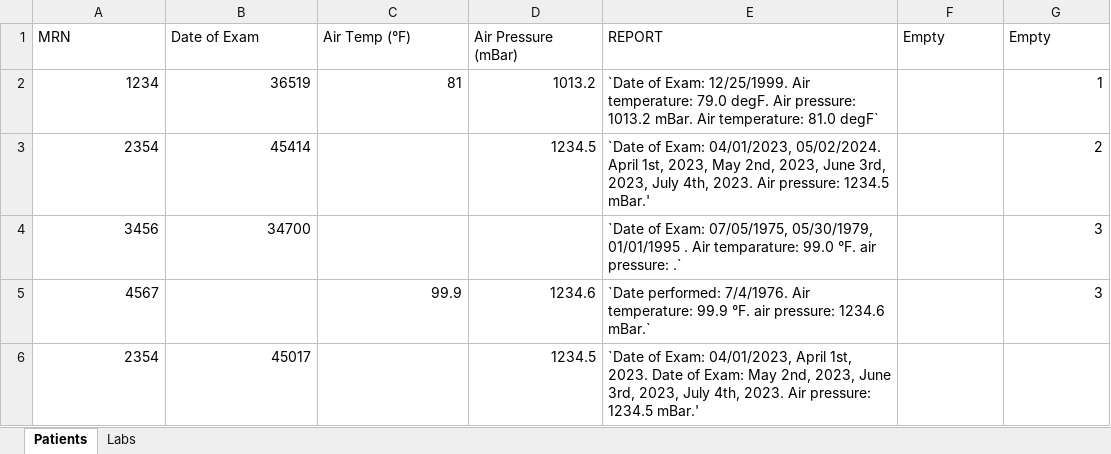
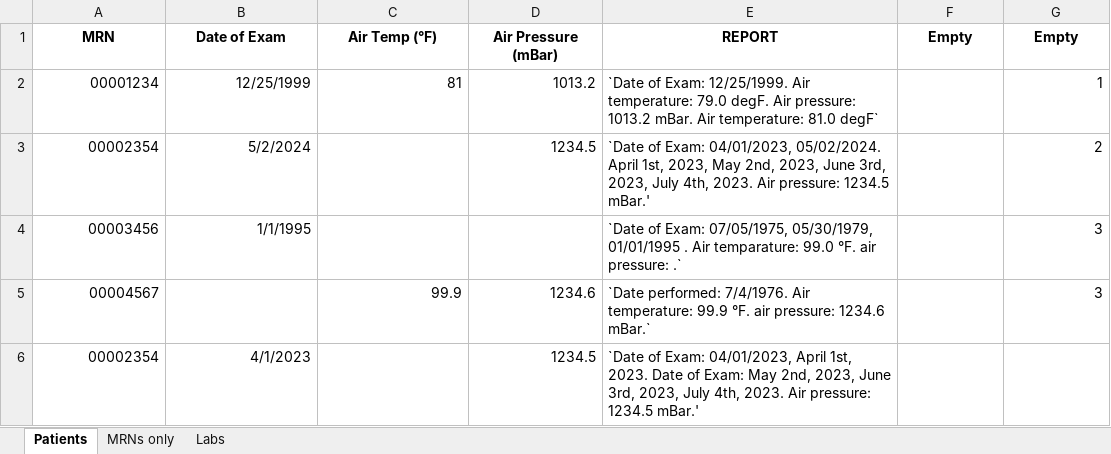
Before and after one commit to DBMI/DECS-Office-AddIns, an Excel workbook: DECS Excel Add-Ins/test files/dummy_data_extracted.xlsx, sheet Patients, drawn as a sheet; values as stored, in another font and other column widths than the file's, no borders; conditional formats not drawn; the diff names each change by its address in the sheet, - before the commit and + after, or states it on an @@ line.

```diff
--- a/DECS Excel Add-Ins/test files/dummy_data_extracted.xlsx (sheet Patients)
+++ b/DECS Excel Add-Ins/test files/dummy_data_extracted.xlsx (sheet Patients)
+sheet tab: MRNs only
@@ A1:G1 bold: off → on, alignment: left → center @@
-A2 (MRN): 1234
+A2 (MRN): 00001234
-B2 (Date of Exam): 36519
+B2 (Date of Exam): 12/25/1999
-A3 (MRN): 2354
+A3 (MRN): 00002354
-B3 (Date of Exam): 45414
+B3 (Date of Exam): 5/2/2024
-A4 (MRN): 3456
+A4 (MRN): 00003456
-B4 (Date of Exam): 34700
+B4 (Date of Exam): 1/1/1995
-A5 (MRN): 4567
+A5 (MRN): 00004567
-A6 (MRN): 2354
+A6 (MRN): 00002354
-B6 (Date of Exam): 45017
+B6 (Date of Exam): 4/1/2023
```
Also changed, not shown: 7 other files.
